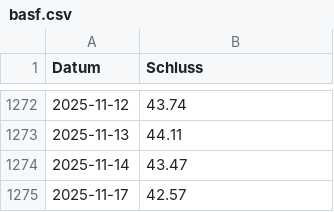
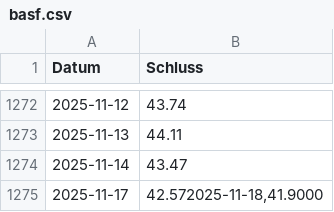
Before and after one commit to simhof673/Daily-stock-update, a CSV file: basf.csv, drawn as a sheet; only a part is shown, gaps mark what is left out.

```diff
--- a/basf.csv
+++ b/basf.csv
@@ -1274,2 +1274,2 @@
 2025-11-14;43.47
-2025-11-17;42.57
+2025-11-17;42.572025-11-18,41.9000
```
